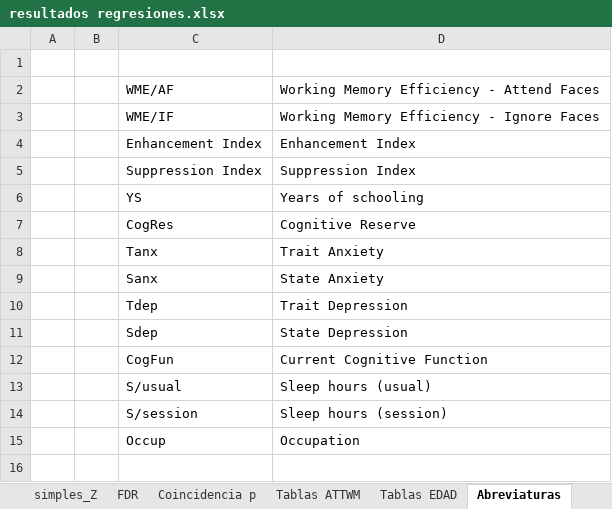
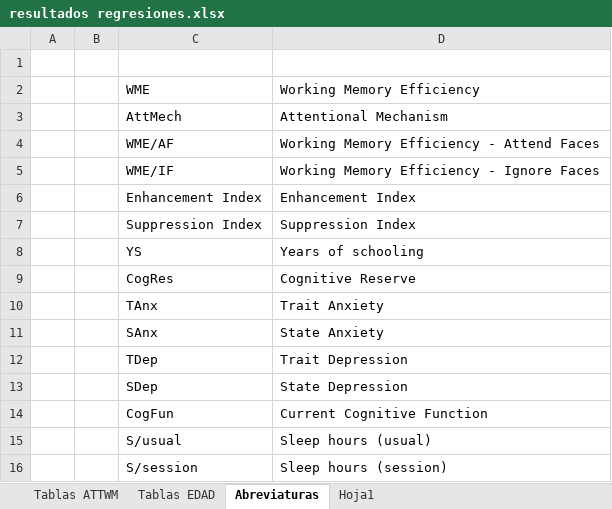
Before and after one commit to 1608elissa/Analisis-R, an Excel workbook: Resultados/resultados regresiones.xlsx, sheet Abreviaturas, drawn as a sheet; values as stored, in another font and other column widths than the file's, no borders; removed rows and columns are numbered as before the commit, all else as after; the diff names each change by its address in the sheet, - before the commit and + after, or states it on an @@ line.

```diff
--- a/Resultados/resultados regresiones.xlsx (sheet Abreviaturas)
+++ b/Resultados/resultados regresiones.xlsx (sheet Abreviaturas)
@@ sheet tab hidden: simples_Z @@
-sheet tab: FDR
@@ sheet tab hidden: Coincidencia p @@
+sheet tab: Hoja1
+row 2:  |  | WME | Working Memory Efficiency
+row 3:  |  | AttMech | Attentional Mechanism
-C10: Tanx
+C10: TAnx
-C11: Sanx
+C11: SAnx
-C12: Tdep
+C12: TDep
-C13: Sdep
+C13: SDep
-row 15:  |  | Occup | Occupation
```
Also changed, not shown: sheet Tablas EDAD, sheet Tablas ATTWM, 16 other files.
